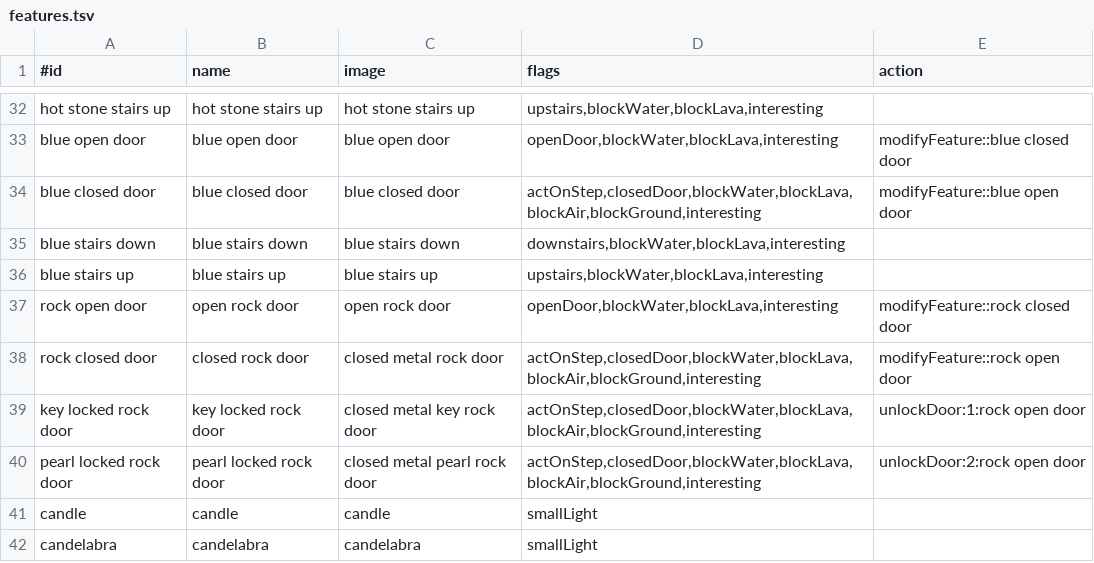
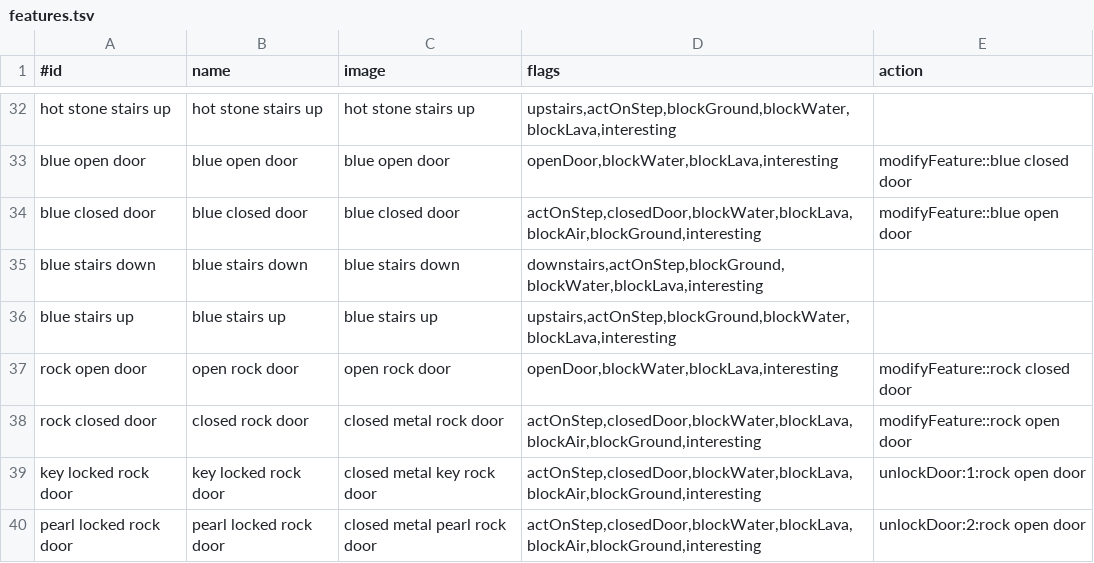
Before and after one commit to jonathanacross/pow, a TSV file: src/main/resources/data/features.tsv, drawn as a sheet; only a part is shown, gaps mark what is left out; the shorter side is filled out with more unchanged rows; the diff covers the shown part only; the diff names each change by its address in the sheet, - before the commit and + after, or states it on an @@ line.

```diff
--- a/src/main/resources/data/features.tsv
+++ b/src/main/resources/data/features.tsv
-D32 (flags): upstairs,blockWater,blockLava,interesting
+D32 (flags): upstairs,actOnStep,blockGround,blockWater,blockLava,interesting
-D35 (flags): downstairs,blockWater,blockLava,interesting
+D35 (flags): downstairs,actOnStep,blockGround,blockWater,blockLava,interesting
-D36 (flags): upstairs,blockWater,blockLava,interesting
+D36 (flags): upstairs,actOnStep,blockGround,blockWater,blockLava,interesting
```
Also changed, not shown: 15 edited cells elsewhere in this file, 8 other files.
